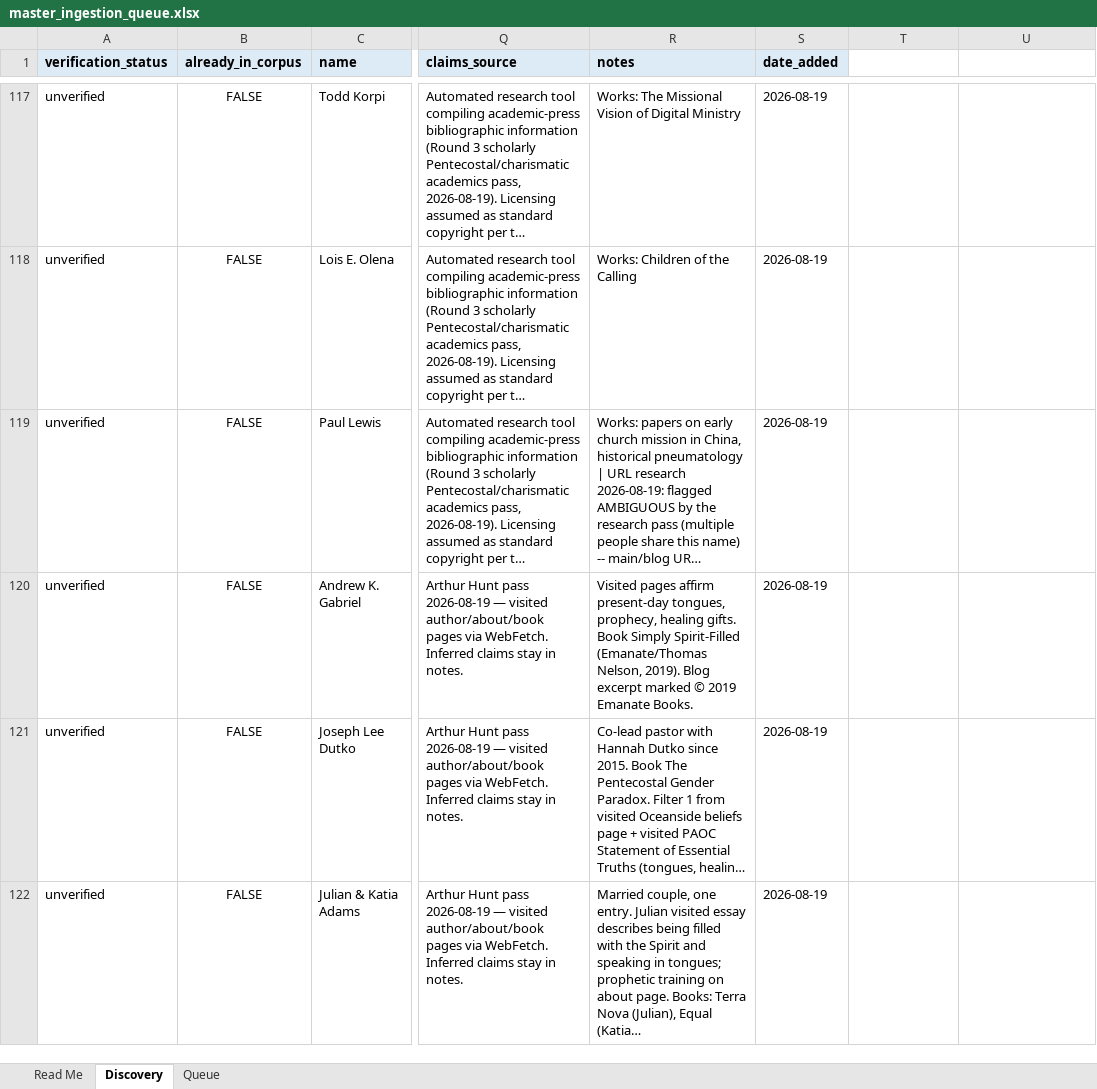
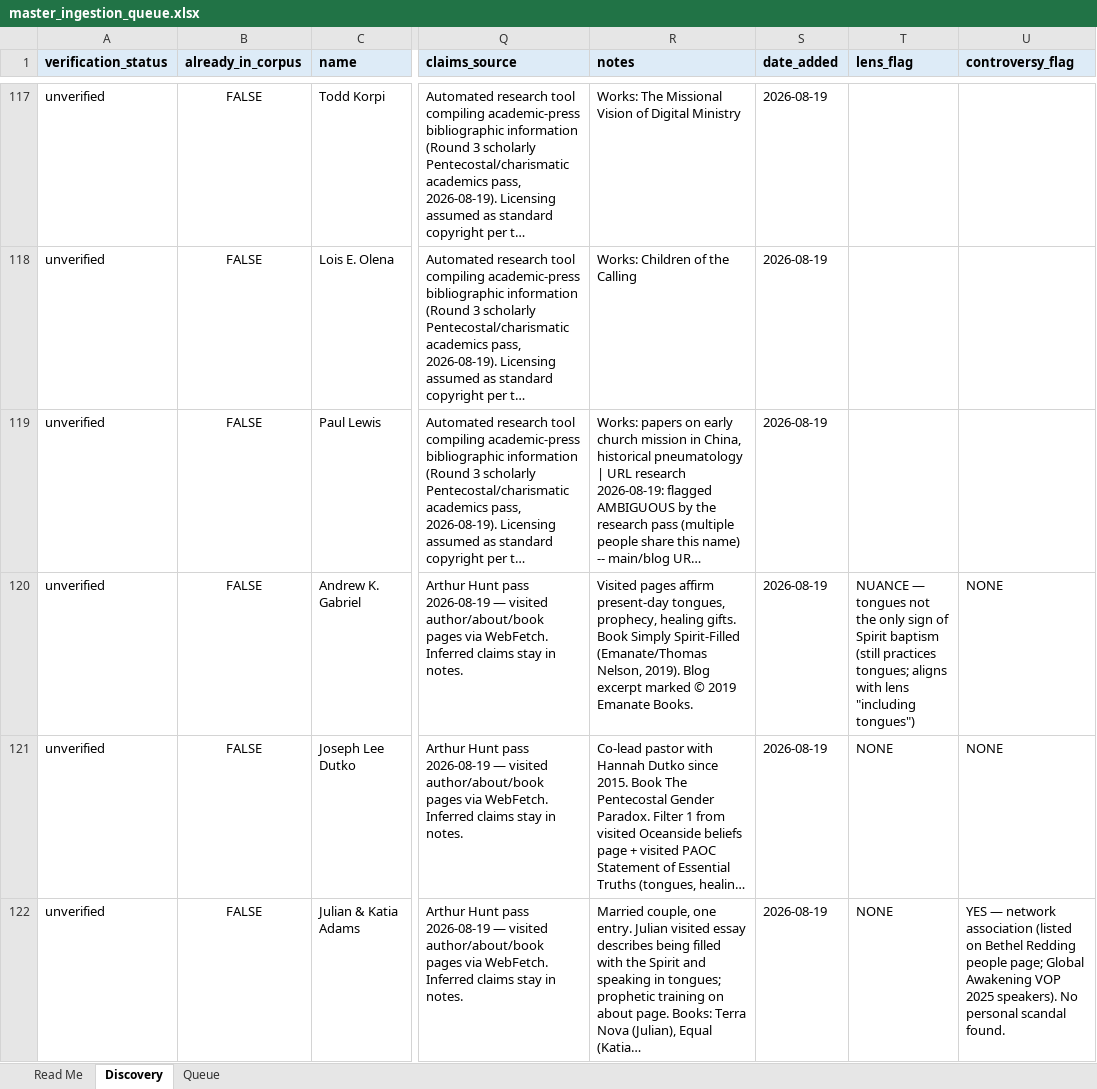
Before and after one commit to alxwhitley/new-wine, an Excel workbook: docs/ingestion/master_ingestion_queue.xlsx, sheet Discovery, drawn as a sheet; only a part is shown, gaps mark what is left out; long unchanged cells end in …; values as stored, in another font and other column widths than the file's, no borders; the diff covers the shown part only; the diff names each change by its address in the sheet, - before the commit and + after, or states it on an @@ line.

```diff
--- a/docs/ingestion/master_ingestion_queue.xlsx (sheet Discovery)
+++ b/docs/ingestion/master_ingestion_queue.xlsx (sheet Discovery)
-T1: (empty)
+T1: lens_flag
-T1:U1 fill: none
+T1:U1 fill: #DDEBF7
-U1: (empty)
+U1: controversy_flag
-T120 (lens_flag): (empty)
+T120 (lens_flag): NUANCE — tongues not the only sign of Spirit baptism (still practices tongues; aligns with lens "including tongues")
-U120:U121 (controversy_flag): (empty)
+U120:U121 (controversy_flag): NONE
-T121:T122 (lens_flag): (empty)
+T121:T122 (lens_flag): NONE
-U122 (controversy_flag): (empty)
+U122 (controversy_flag): YES — network association (listed on Bethel Redding people page; Global Awakening VOP 2025 speakers). No personal scandal found.
```
Also changed, not shown: 14 edited cells elsewhere in this sheet, sheet Read Me.
